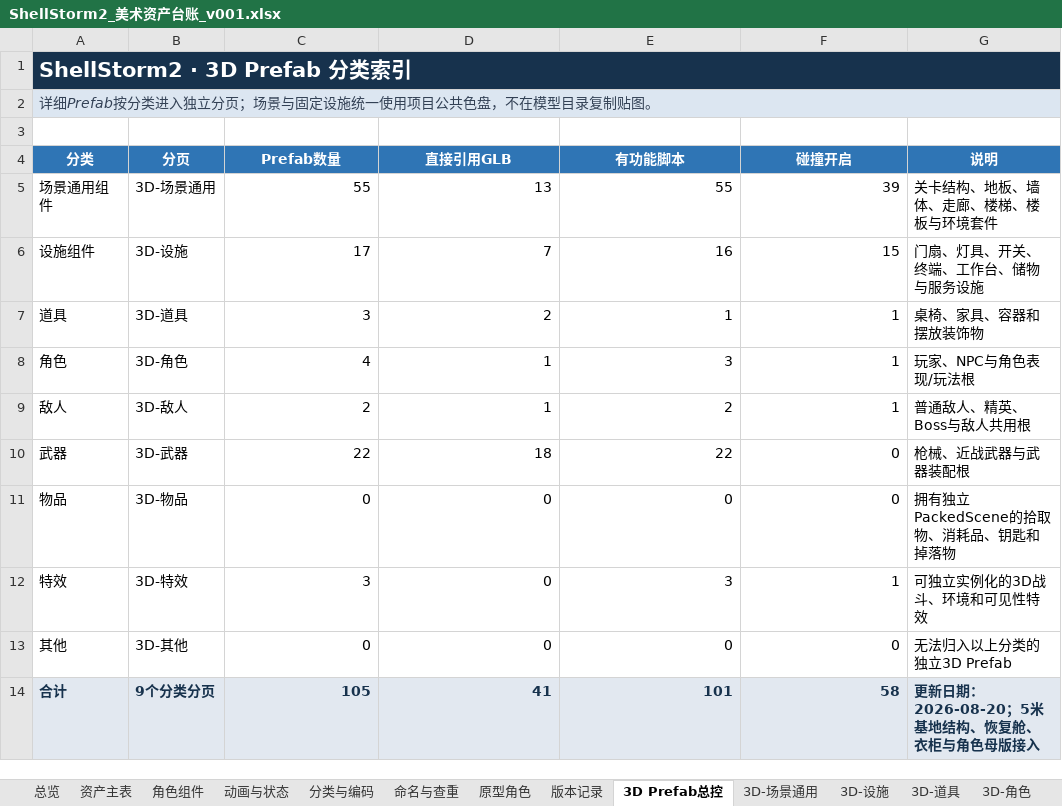
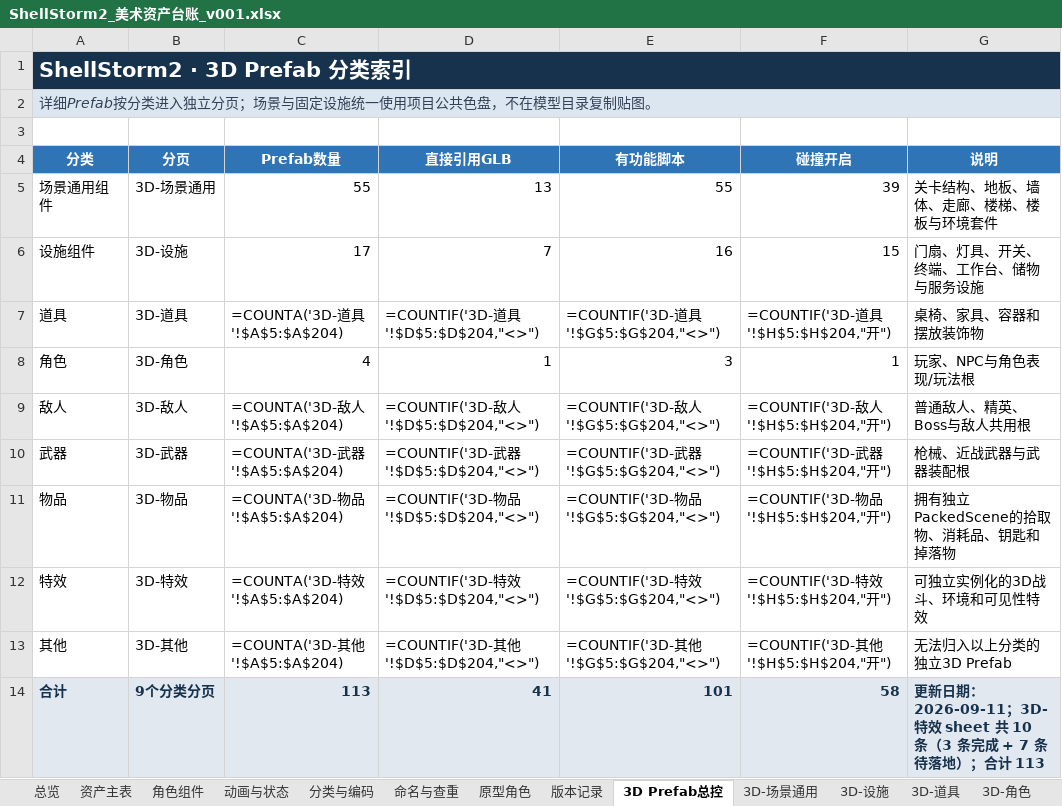
Before and after one commit to summercard/ShellStorm2, an Excel workbook: assets/registry/ShellStorm2_美术资产台账_v001.xlsx, sheet 3D Prefab总控, drawn as a sheet; values as stored, in another font and other column widths than the file's, no borders; formulas without a stored value are shown as written; the diff names each change by its address in the sheet, - before the commit and + after, or states it on an @@ line.

Commit message:
FX01+FX02 战斗反馈/受击飘字落地（7 个独立 Prefab + VfxPool3D）
- 新增 VfxEffectBase3D 基类（src/vfx/VfxEffectBase3D.gd）
- 新增 7 个特效 Prefab：FX01 战斗反馈 5 个 + FX02 受击飘字 2 个
- 新增 VfxPool3D autoload（按 AssetID 路由）
- 改 PlayerMeleeCombat3D / Enemy3D 调用方走 VfxPool3D
- 加 14.6 特效系统与制作规范文档（docs/v0.1/14.6_特效系统与制作规范.md）
- 美术资产台账 3D-特效 sheet 按大类分组 + FX<大类>-<序号> 编号系统
- 10_资产与内容规范.md 加特效独立 Prefab 原则硬约束
- README 加特效规范导航

```diff
--- a/assets/registry/ShellStorm2_美术资产台账_v001.xlsx (sheet 3D Prefab总控)
+++ b/assets/registry/ShellStorm2_美术资产台账_v001.xlsx (sheet 3D Prefab总控)
-C7 (Prefab数量): 3
+C7 (Prefab数量): =COUNTA('3D-道具'!$A$5:$A$204)
-D7 (直接引用GLB): 2
+D7 (直接引用GLB): =COUNTIF('3D-道具'!$D$5:$D$204,"<>")
-E7 (有功能脚本): 1
+E7 (有功能脚本): =COUNTIF('3D-道具'!$G$5:$G$204,"<>")
-F7 (碰撞开启): 1
+F7 (碰撞开启): =COUNTIF('3D-道具'!$H$5:$H$204,"开")
-C9 (Prefab数量): 2
+C9 (Prefab数量): =COUNTA('3D-敌人'!$A$5:$A$204)
-D9 (直接引用GLB): 1
+D9 (直接引用GLB): =COUNTIF('3D-敌人'!$D$5:$D$204,"<>")
-E9 (有功能脚本): 2
+E9 (有功能脚本): =COUNTIF('3D-敌人'!$G$5:$G$204,"<>")
-F9 (碰撞开启): 1
+F9 (碰撞开启): =COUNTIF('3D-敌人'!$H$5:$H$204,"开")
-C10 (Prefab数量): 22
+C10 (Prefab数量): =COUNTA('3D-武器'!$A$5:$A$204)
-D10 (直接引用GLB): 18
+D10 (直接引用GLB): =COUNTIF('3D-武器'!$D$5:$D$204,"<>")
-E10 (有功能脚本): 22
+E10 (有功能脚本): =COUNTIF('3D-武器'!$G$5:$G$204,"<>")
-F10 (碰撞开启): 0
+F10 (碰撞开启): =COUNTIF('3D-武器'!$H$5:$H$204,"开")
-C11 (Prefab数量): 0
+C11 (Prefab数量): =COUNTA('3D-物品'!$A$5:$A$204)
-D11 (直接引用GLB): 0
+D11 (直接引用GLB): =COUNTIF('3D-物品'!$D$5:$D$204,"<>")
-E11 (有功能脚本): 0
+E11 (有功能脚本): =COUNTIF('3D-物品'!$G$5:$G$204,"<>")
-F11 (碰撞开启): 0
+F11 (碰撞开启): =COUNTIF('3D-物品'!$H$5:$H$204,"开")
-C12 (Prefab数量): 3
+C12 (Prefab数量): =COUNTA('3D-特效'!$A$5:$A$204)
-D12 (直接引用GLB): 0
+D12 (直接引用GLB): =COUNTIF('3D-特效'!$D$5:$D$204,"<>")
-E12 (有功能脚本): 3
+E12 (有功能脚本): =COUNTIF('3D-特效'!$G$5:$G$204,"<>")
-F12 (碰撞开启): 1
+F12 (碰撞开启): =COUNTIF('3D-特效'!$H$5:$H$204,"开")
-C13 (Prefab数量): 0
+C13 (Prefab数量): =COUNTA('3D-其他'!$A$5:$A$204)
-D13 (直接引用GLB): 0
+D13 (直接引用GLB): =COUNTIF('3D-其他'!$D$5:$D$204,"<>")
-E13 (有功能脚本): 0
+E13 (有功能脚本): =COUNTIF('3D-其他'!$G$5:$G$204,"<>")
-F13 (碰撞开启): 0
+F13 (碰撞开启): =COUNTIF('3D-其他'!$H$5:$H$204,"开")
-C14 (Prefab数量): 105
+C14 (Prefab数量): 113
-G14 (说明): …新日期：2026-08-20；5米基地结构、恢复舱、衣柜与角色母版接入
+G14 (说明): …新日期：2026-09-11；3D-特效 sheet 共 10 条（3 条完成 + 7 条待落地）；合计 113
```
Also changed, not shown: sheet 资产主表, sheet 3D-特效, sheet 总览, sheet 动画与状态, 31 other files.
